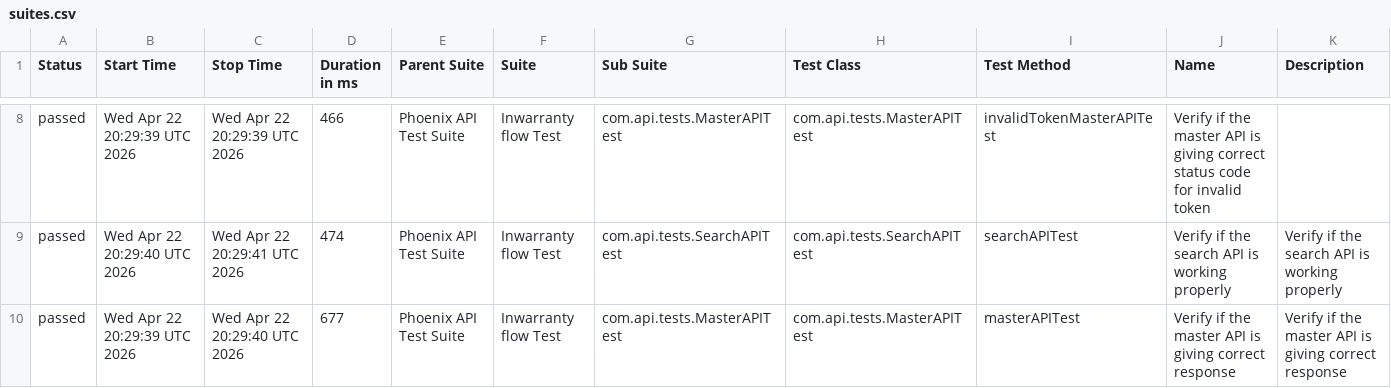
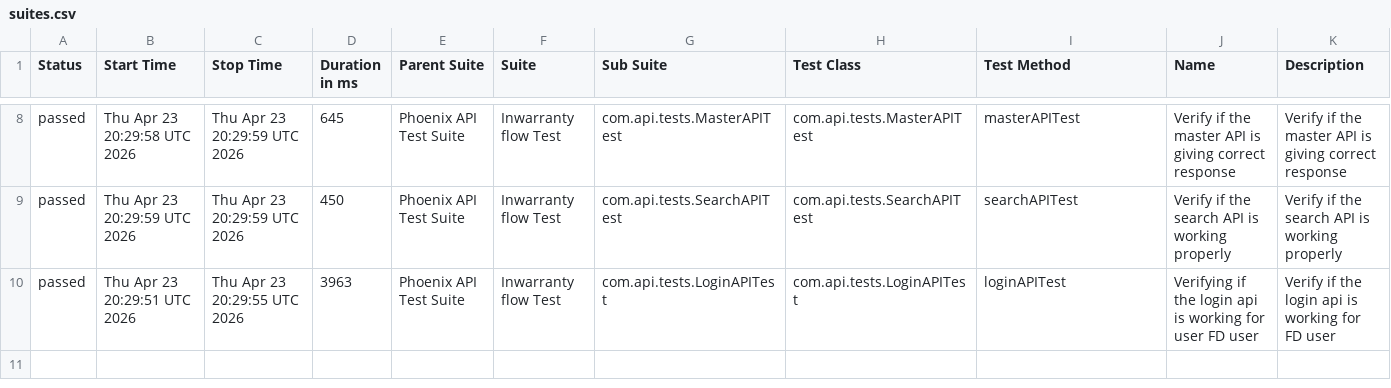
Before and after one commit to srinivaskinik/AutomationFramework-Phoenix-RestAssured, a CSV file: data/suites.csv, drawn as a sheet; only a part is shown, gaps mark what is left out; the diff covers the shown part only.

```diff
--- a/data/suites.csv
+++ b/data/suites.csv
@@ -8,3 +8,3 @@
-"passed","Wed Apr 22 20:29:39 UTC 2026","Wed Apr 22 20:29:39 UTC 2026","466","Phoenix API Test Suite","Inwarranty flow Test","com.api.tests.MasterAPITest","com.api.tests.MasterAPITest","invalidTokenMasterAPITest","Verify if the master API is giving correct status code for invalid token",""
-"passed","Wed Apr 22 20:29:40 UTC 2026","Wed Apr 22 20:29:41 UTC 2026","474","Phoenix API Test Suite","Inwarranty flow Test","com.api.tests.SearchAPITest","com.api.tests.SearchAPITest","searchAPITest","Verify if the search API is working properly","Verify if the search API is working properly"
-"passed","Wed Apr 22 20:29:39 UTC 2026","Wed Apr 22 20:29:40 UTC 2026","677","Phoenix API Test Suite","Inwarranty flow Test","com.api.tests.MasterAPITest","com.api.tests.MasterAPITest","masterAPITest","Verify if the master API is giving correct response","Verify if the master API is giving correct response"
+"passed","Thu Apr 23 20:29:58 UTC 2026","Thu Apr 23 20:29:59 UTC 2026","645","Phoenix API Test Suite","Inwarranty flow Test","com.api.tests.MasterAPITest","com.api.tests.MasterAPITest","masterAPITest","Verify if the master API is giving correct response","Verify if the master API is giving correct response"
+"passed","Thu Apr 23 20:29:59 UTC 2026","Thu Apr 23 20:29:59 UTC 2026","450","Phoenix API Test Suite","Inwarranty flow Test","com.api.tests.SearchAPITest","com.api.tests.SearchAPITest","searchAPITest","Verify if the search API is working properly","Verify if the search API is working properly"
+"passed","Thu Apr 23 20:29:51 UTC 2026","Thu Apr 23 20:29:55 UTC 2026","3963","Phoenix API Test Suite","Inwarranty flow Test","com.api.tests.LoginAPITest","com.api.tests.LoginAPITest","loginAPITest","Verifying if the login api is working for user FD user","Verify if the login api is working for FD user"
```
Also changed, not shown: 1 added row, 1 removed row and 30 edited cells elsewhere in this file, data/behaviors.csv, 56 other files.
